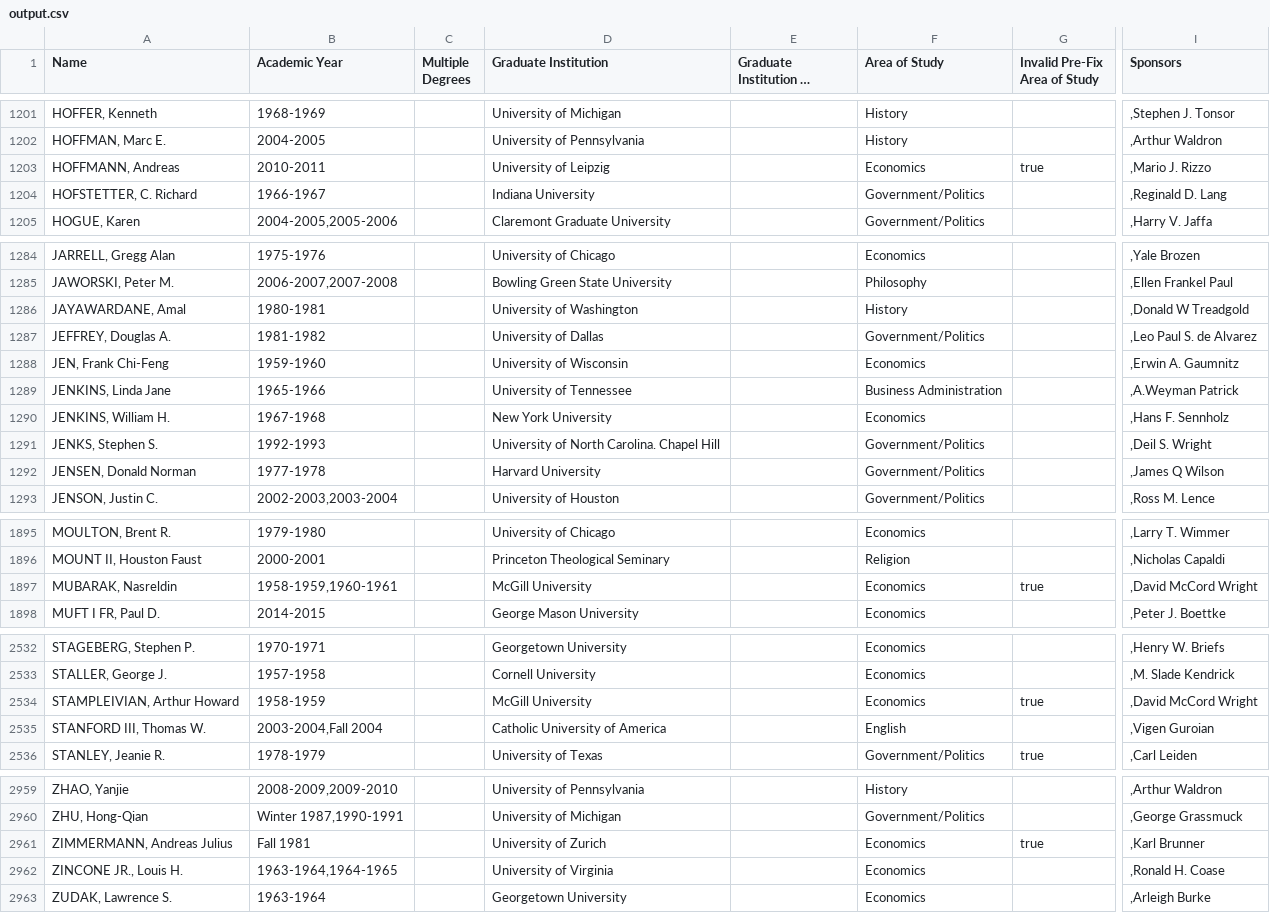
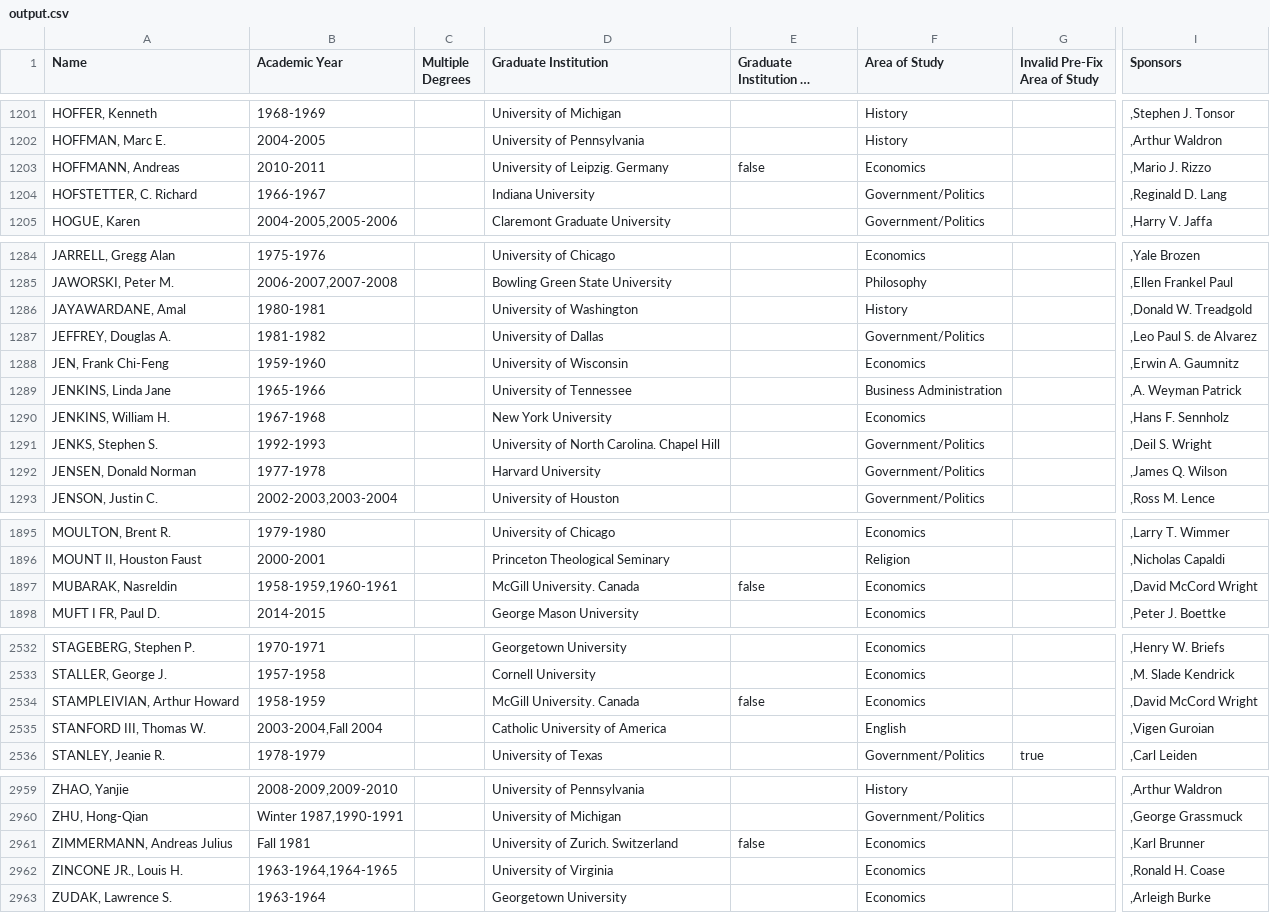
Before and after one commit to Vandivier/data-science-practice, a CSV file: js/earhart-fellows/output.csv, drawn as a sheet; only a part is shown, gaps mark what is left out; long unchanged cells end in …; the diff covers the shown part only; the diff names each change by its address in the sheet, - before the commit and + after, or states it on an @@ line.

```diff
--- a/js/earhart-fellows/output.csv
+++ b/js/earhart-fellows/output.csv
-D1203 (Graduate Institution): University of Leipzig
+D1203 (Graduate Institution): University of Leipzig. Germany
-E1203: (empty)
+E1203: false
-G1203 (Invalid Pre-Fix Area of Study): true
+G1203 (Invalid Pre-Fix Area of Study): (empty)
-I1286 (Sponsors): ,Donald W Treadgold
+I1286 (Sponsors): ,Donald W. Treadgold
-I1289 (Sponsors): ,A.Weyman Patrick
+I1289 (Sponsors): ,A. Weyman Patrick
-I1292 (Sponsors): ,James Q Wilson
+I1292 (Sponsors): ,James Q. Wilson
-D1897 (Graduate Institution): McGill University
+D1897 (Graduate Institution): McGill University. Canada
-E1897: (empty)
+E1897: false
-G1897 (Invalid Pre-Fix Area of Study): true
+G1897 (Invalid Pre-Fix Area of Study): (empty)
-D2534 (Graduate Institution): McGill University
+D2534 (Graduate Institution): McGill University. Canada
-E2534: (empty)
+E2534: false
-G2534 (Invalid Pre-Fix Area of Study): true
+G2534 (Invalid Pre-Fix Area of Study): (empty)
-D2961 (Graduate Institution): University of Zurich
+D2961 (Graduate Institution): University of Zurich. Switzerland
-E2961: (empty)
+E2961: false
-G2961 (Invalid Pre-Fix Area of Study): true
+G2961 (Invalid Pre-Fix Area of Study): (empty)
```
Also changed, not shown: 116 edited cells elsewhere in this file, 2 other files.
